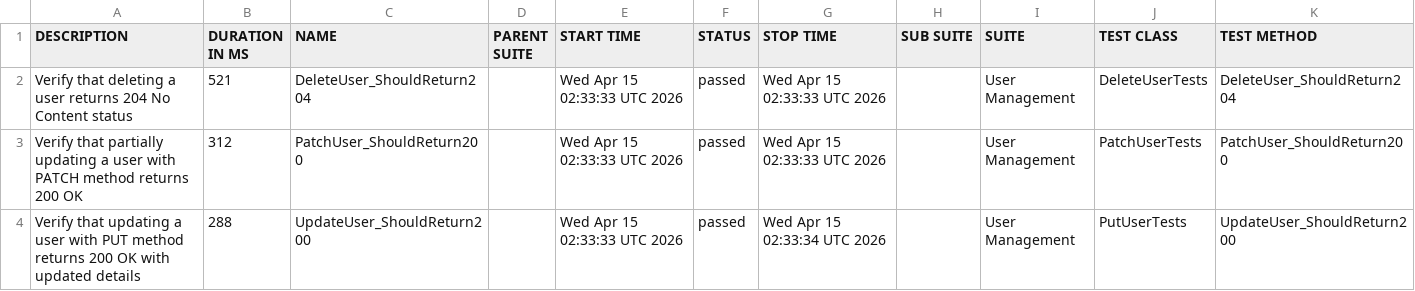
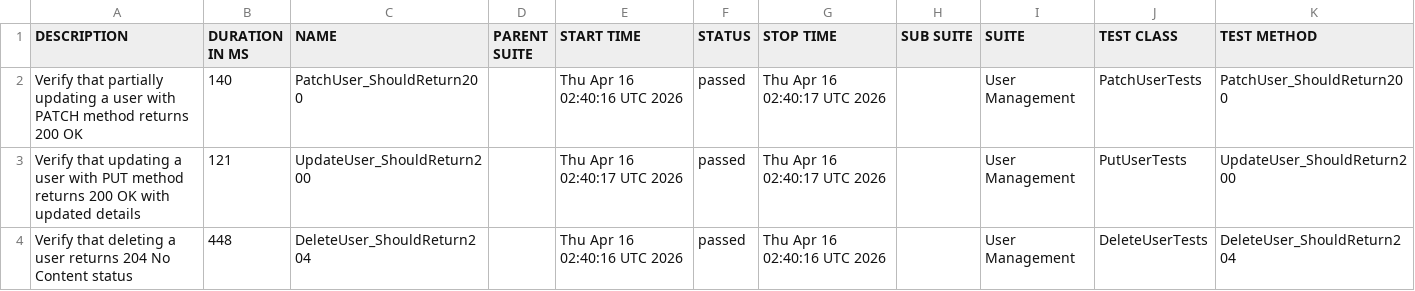
Before and after one commit to ITTVaidantGarg/Reqres-Api-GithubAction, a CSV file: regression/data/suites.csv, drawn as a sheet.

```diff
--- a/regression/data/suites.csv
+++ b/regression/data/suites.csv
@@ -1,4 +1,4 @@
 "DESCRIPTION","DURATION IN MS","NAME","PARENT SUITE","START TIME","STATUS","STOP TIME","SUB SUITE","SUITE","TEST CLASS","TEST METHOD"
-"Verify that deleting a user returns 204 No Content status","521","DeleteUser_ShouldReturn204","","Wed Apr 15 02:33:33 UTC 2026","passed","Wed Apr 15 02:33:33 UTC 2026","","User Management","DeleteUserTests","DeleteUser_ShouldReturn204"
-"Verify that partially updating a user with PATCH method returns 200 OK","312","PatchUser_ShouldReturn200","","Wed Apr 15 02:33:33 UTC 2026","passed","Wed Apr 15 02:33:33 UTC 2026","","User Management","PatchUserTests","PatchUser_ShouldReturn200"
-"Verify that updating a user with PUT method returns 200 OK with updated details","288","UpdateUser_ShouldReturn200","","Wed Apr 15 02:33:33 UTC 2026","passed","Wed Apr 15 02:33:34 UTC 2026","","User Management","PutUserTests","UpdateUser_ShouldReturn200"
+"Verify that partially updating a user with PATCH method returns 200 OK","140","PatchUser_ShouldReturn200","","Thu Apr 16 02:40:16 UTC 2026","passed","Thu Apr 16 02:40:17 UTC 2026","","User Management","PatchUserTests","PatchUser_ShouldReturn200"
+"Verify that updating a user with PUT method returns 200 OK with updated details","121","UpdateUser_ShouldReturn200","","Thu Apr 16 02:40:17 UTC 2026","passed","Thu Apr 16 02:40:17 UTC 2026","","User Management","PutUserTests","UpdateUser_ShouldReturn200"
+"Verify that deleting a user returns 204 No Content status","448","DeleteUser_ShouldReturn204","","Thu Apr 16 02:40:16 UTC 2026","passed","Thu Apr 16 02:40:16 UTC 2026","","User Management","DeleteUserTests","DeleteUser_ShouldReturn204"
```
Also changed, not shown: 25 other files.
